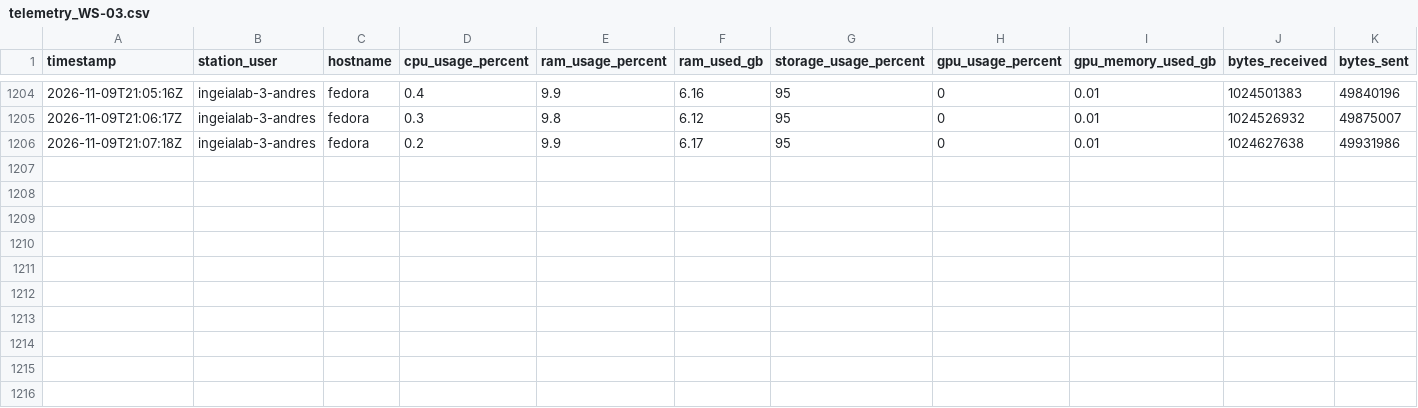
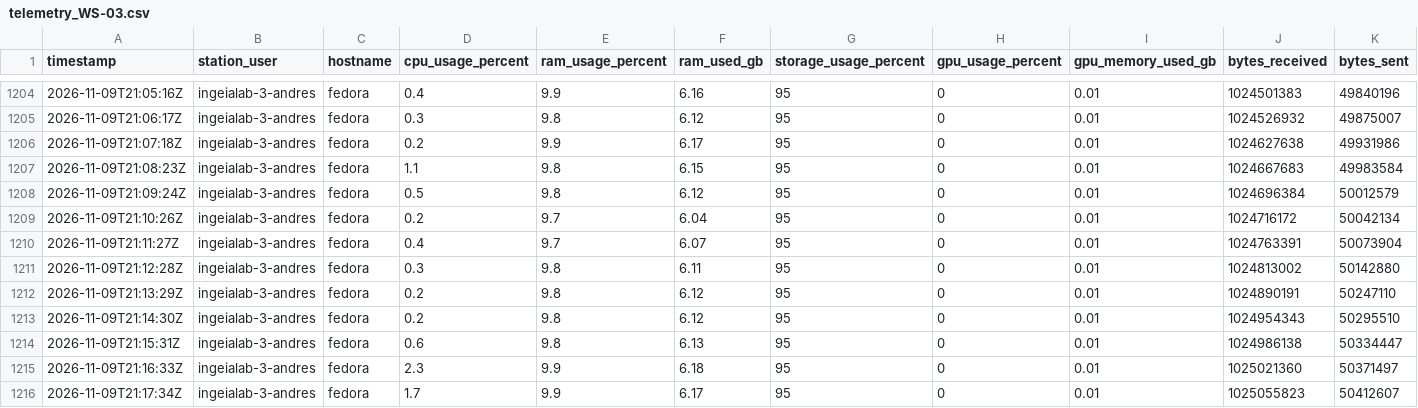
Before and after one commit to SavIA-Lab/savia-traffic, a CSV file: dashboard/data/telemetry_WS-03.csv, drawn as a sheet; only a part is shown, gaps mark what is left out; rows hold the shown columns only; the diff names each change by its address in the sheet, - before the commit and + after, or states it on an @@ line.

Commit message:
data: workstation03 telemetry 2026-11-09T21:17:35Z

```diff
--- a/dashboard/data/telemetry_WS-03.csv
+++ b/dashboard/data/telemetry_WS-03.csv
+row 1207: 2026-11-09T21:08:23Z | ingeialab-3-andres | fedora | 1.1 | 9.8 | 6.15 | 95 | 0 | 0.01 | 1024667683 | 49983584
+row 1208: 2026-11-09T21:09:24Z | ingeialab-3-andres | fedora | 0.5 | 9.8 | 6.12 | 95 | 0 | 0.01 | 1024696384 | 50012579
+row 1209: 2026-11-09T21:10:26Z | ingeialab-3-andres | fedora | 0.2 | 9.7 | 6.04 | 95 | 0 | 0.01 | 1024716172 | 50042134
+row 1210: 2026-11-09T21:11:27Z | ingeialab-3-andres | fedora | 0.4 | 9.7 | 6.07 | 95 | 0 | 0.01 | 1024763391 | 50073904
+row 1211: 2026-11-09T21:12:28Z | ingeialab-3-andres | fedora | 0.3 | 9.8 | 6.11 | 95 | 0 | 0.01 | 1024813002 | 50142880
+row 1212: 2026-11-09T21:13:29Z | ingeialab-3-andres | fedora | 0.2 | 9.8 | 6.12 | 95 | 0 | 0.01 | 1024890191 | 50247110
+row 1213: 2026-11-09T21:14:30Z | ingeialab-3-andres | fedora | 0.2 | 9.8 | 6.12 | 95 | 0 | 0.01 | 1024954343 | 50295510
+row 1214: 2026-11-09T21:15:31Z | ingeialab-3-andres | fedora | 0.6 | 9.8 | 6.13 | 95 | 0 | 0.01 | 1024986138 | 50334447
+row 1215: 2026-11-09T21:16:33Z | ingeialab-3-andres | fedora | 2.3 | 9.9 | 6.18 | 95 | 0 | 0.01 | 1025021360 | 50371497
+row 1216: 2026-11-09T21:17:34Z | ingeialab-3-andres | fedora | 1.7 | 9.9 | 6.17 | 95 | 0 | 0.01 | 1025055823 | 50412607
```
